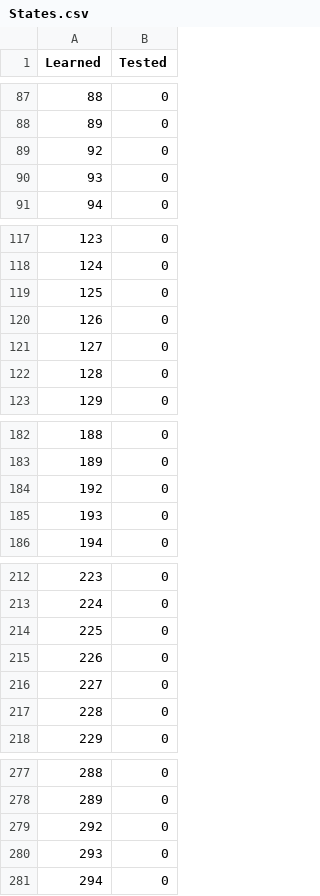
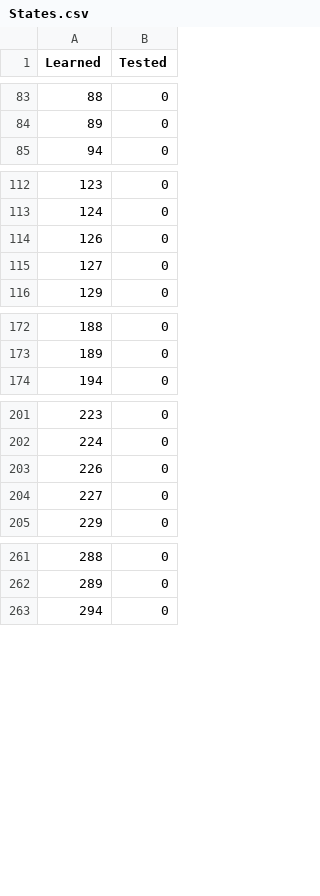
Before and after one commit to zhangbppku8663/ReinforcementL_trading, a CSV file: States.csv, drawn as a sheet; only a part is shown, gaps mark what is left out; removed rows and columns are numbered as before the commit, all else as after; the diff covers the shown part only; the diff names each change by its address in the sheet, - before the commit and + after, or states it on an @@ line.

```diff
--- a/States.csv
+++ b/States.csv
-row 89: 92 | 0
-row 90: 93 | 0
-row 119: 125 | 0
-row 122: 128 | 0
-row 184: 192 | 0
-row 185: 193 | 0
-row 214: 225 | 0
-row 217: 228 | 0
-row 279: 292 | 0
-row 280: 293 | 0
```
Also changed, not shown: 3 added rows, 11 removed rows and 16 edited cells elsewhere in this file, Dividers.csv, Q_Table.csv, 9 other files.
